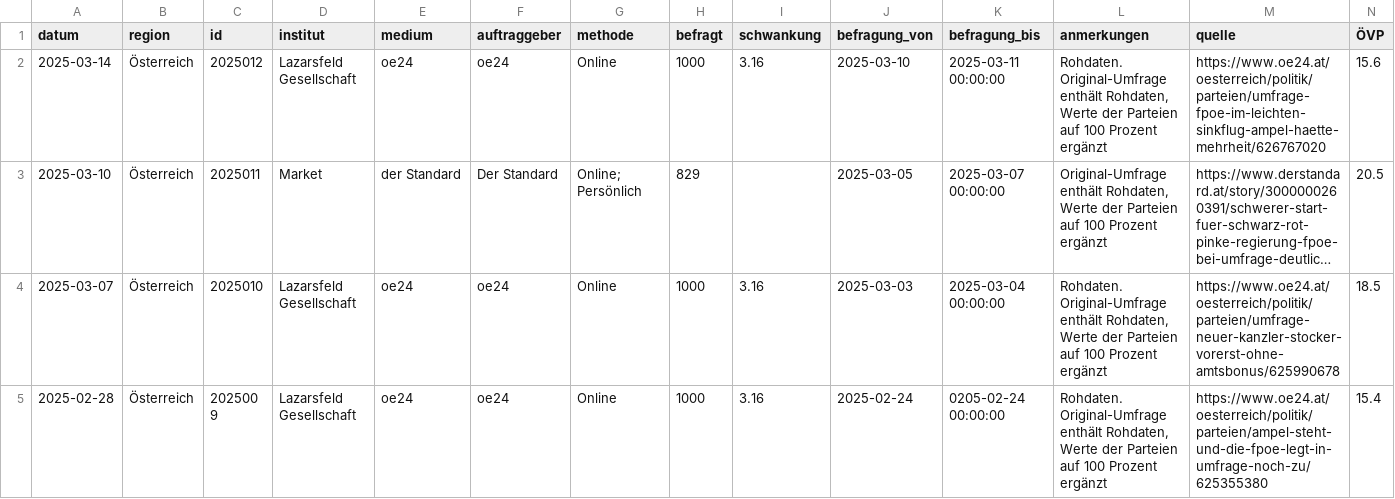
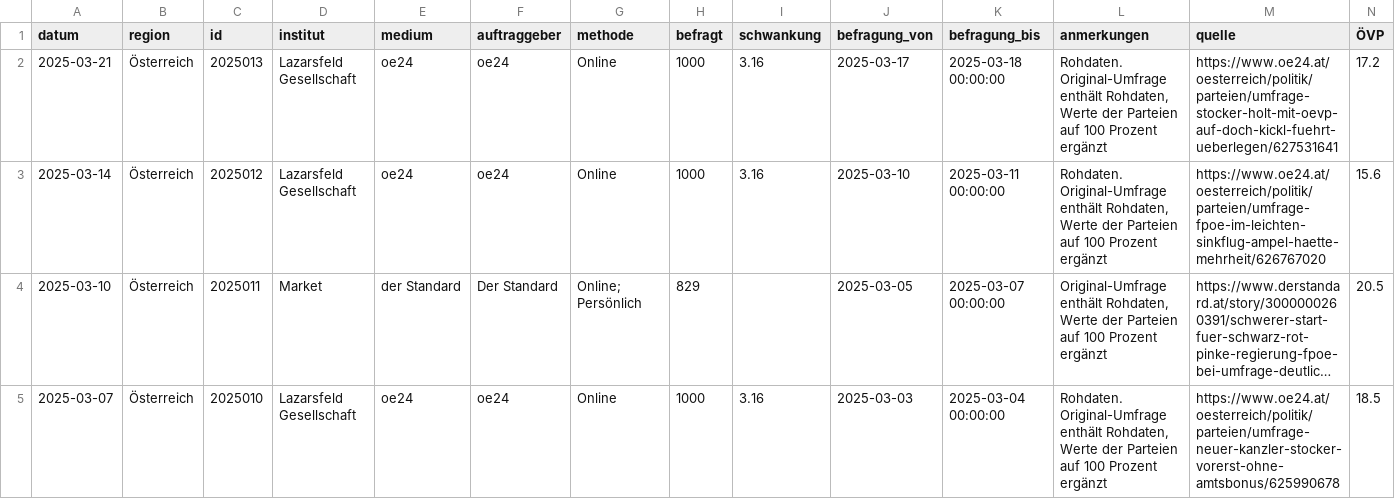
Before and after one commit to dstDatenjournalismus/2024-umfragentracker, a CSV file: output/data/kanzlerfrage/kanzlerfrage.csv, drawn as a sheet; only a part is shown; the shorter side is filled out with more unchanged rows; long unchanged cells end in …; rows hold the shown columns only; the diff names each change by its address in the sheet, - before the commit and + after, or states it on an @@ line.

```diff
--- a/output/data/kanzlerfrage/kanzlerfrage.csv
+++ b/output/data/kanzlerfrage/kanzlerfrage.csv
+row 2: 2025-03-21 | Österreich | 2025013 | Lazarsfeld Gesellschaft | oe24 | oe24 | Online | 1000 | 3.16 | 2025-03-17 | 2025-03-18 00:00:00 | Rohdaten. Original-Umfrage enthält Rohdaten, Werte der Parteien auf 100 Prozent ergänzt | https://www.oe24.at/oesterreich/politik/parteien/umfrage-stocker-holt-mit-oevp-auf-doch-kickl-fuehrt-ueberlegen/627531641 | 17.2
```
Also changed, not shown: output/data/sonntagsfrage/sonntagsfrage.csv, 1 other file.
